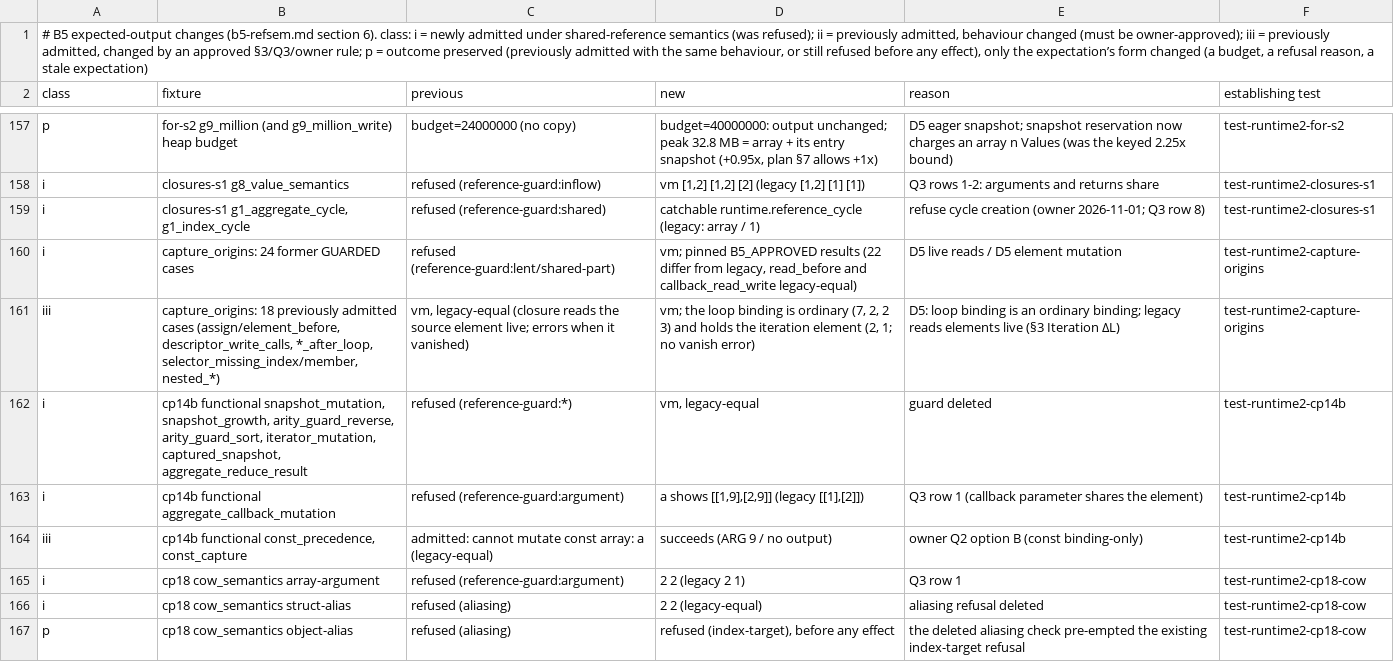
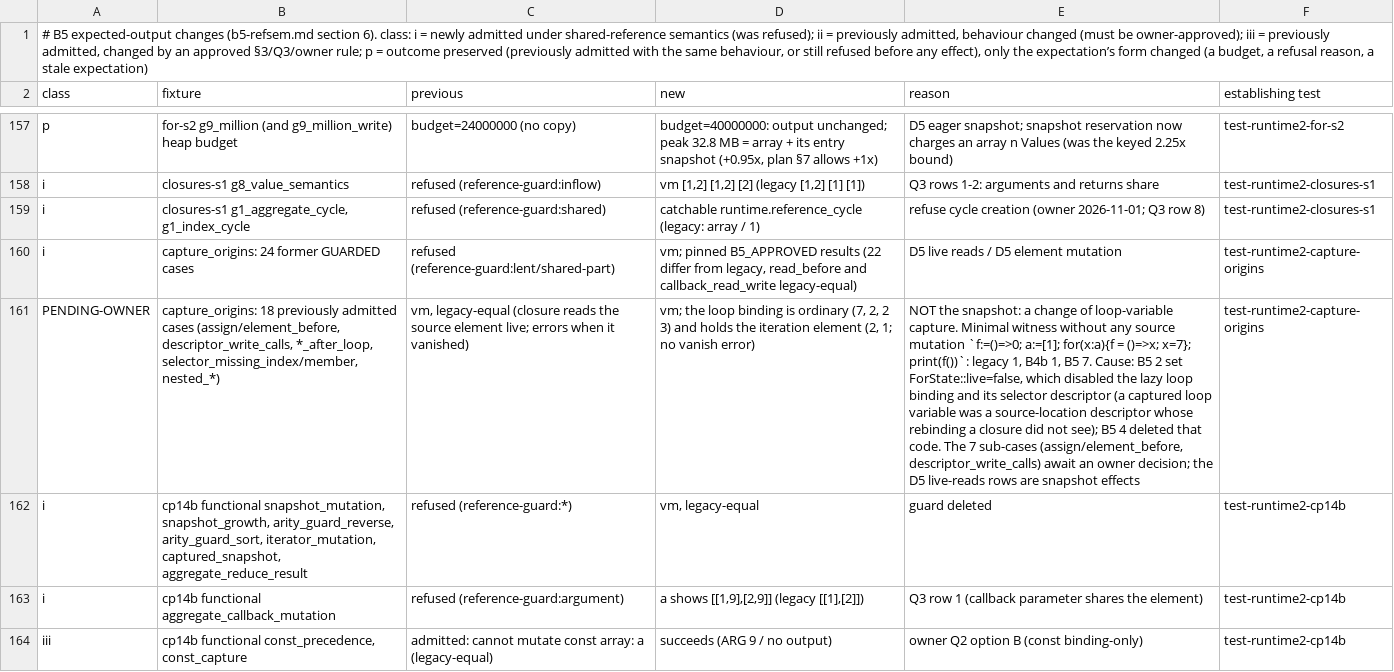
Before and after one commit to nift-dev/nift, a TSV file: docs/runtime-2/evidence/b5/expected-changes.tsv, drawn as a sheet; only a part is shown, gaps mark what is left out; the shorter side is filled out with more unchanged rows; the diff names each change by its address in the sheet, - before the commit and + after, or states it on an @@ line.

```diff
--- a/docs/runtime-2/evidence/b5/expected-changes.tsv
+++ b/docs/runtime-2/evidence/b5/expected-changes.tsv
-A161 (class): iii
+A161 (class): PENDING-OWNER
-E161 (reason): D5: loop binding is an ordinary binding; legacy reads elements live (§3 Iteration ΔL)
+E161 (reason): NOT the snapshot: a change of loop-variable capture. Minimal witness without any source mutation `f:=()=>0; a:=[1]; for(x:a){f = ()=>x; x=7}; print(f())`: legacy 1, B4b 1, B5 7. Cause: B5 2 set ForState::live=false, which disabled the lazy loop binding and its selector descriptor (a captured loop variable was a source-location descriptor whose rebinding a closure did not see); B5 4 deleted that code. The 7 sub-cases (assign/element_before, descriptor_write_calls) await an owner decision; the D5 live-reads rows are snapshot effects
```
Also changed, not shown: 2 other files.
